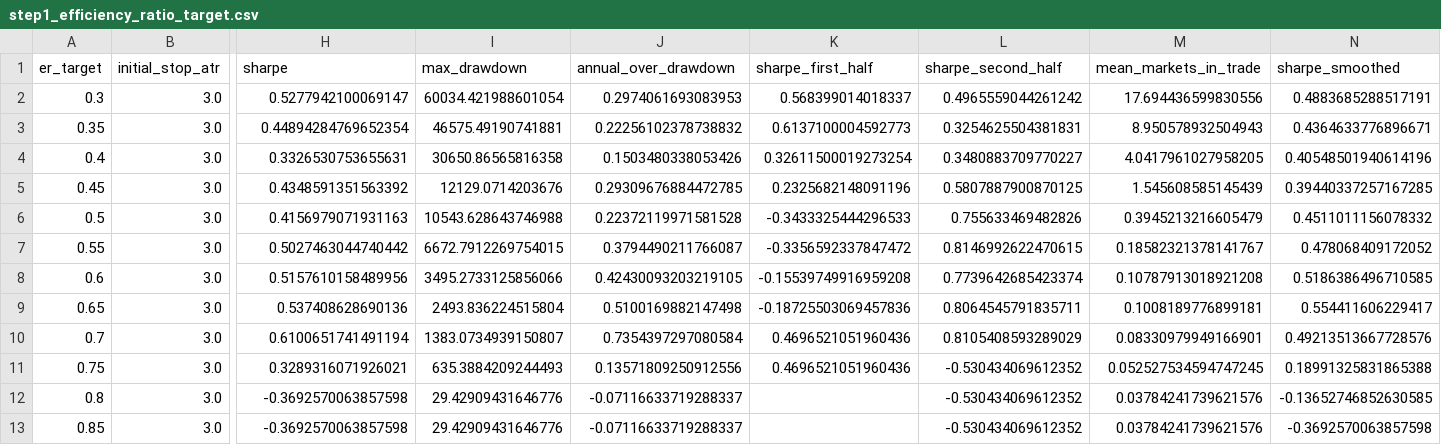
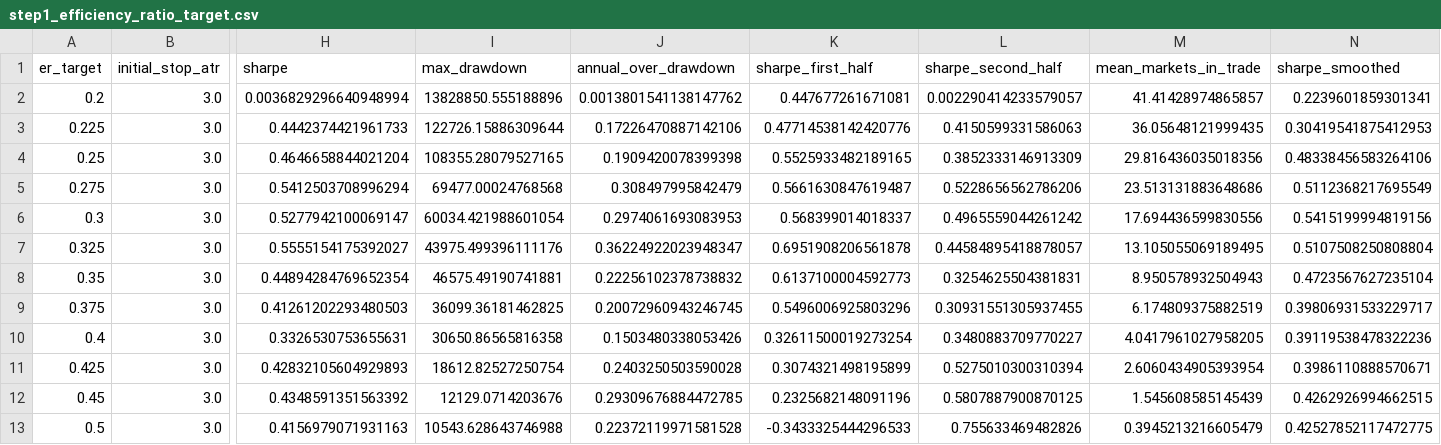
Before and after one commit to kidcharlema9ne/Market-Data, a CSV file: research/trend_following/results_v6/step1_efficiency_ratio_target.csv, drawn as a sheet; only a part is shown, gaps mark what is left out; removed rows and columns are numbered as before the commit, all else as after; rows hold the shown columns only; the diff names each change by its address in the sheet, - before the commit and + after, or states it on an @@ line.

```diff
--- a/research/trend_following/results_v6/step1_efficiency_ratio_target.csv
+++ b/research/trend_following/results_v6/step1_efficiency_ratio_target.csv
+row 2: 0.2 | 3.0 | 0.0036829296640948994 | 13828850.555188896 | 0.0013801541138147762 | 0.447677261671081 | 0.002290414233579057 | 41.41428974865857 | 0.2239601859301341
+row 3: 0.225 | 3.0 | 0.4442374421961733 | 122726.15886309644 | 0.17226470887142106 | 0.47714538142420776 | 0.4150599331586063 | 36.05648121999435 | 0.30419541875412953
+row 4: 0.25 | 3.0 | 0.4646658844021204 | 108355.28079527165 | 0.1909420078399398 | 0.5525933482189165 | 0.3852333146913309 | 29.816436035018356 | 0.48338456583264106
+row 5: 0.275 | 3.0 | 0.5412503708996294 | 69477.00024768568 | 0.308497995842479 | 0.5661630847619487 | 0.5228656562786206 | 23.513131883648686 | 0.5112368217695549
-N6 (sharpe_smoothed): 0.4883685288517191
+N6 (sharpe_smoothed): 0.5415199994819156
+row 7: 0.325 | 3.0 | 0.5555154175392027 | 43975.499396111176 | 0.36224922023948347 | 0.6951908206561878 | 0.44584895418878057 | 13.105055069189495 | 0.5107508250808804
-N8 (sharpe_smoothed): 0.4364633776896671
+N8 (sharpe_smoothed): 0.4723567627235104
+row 9: 0.375 | 3.0 | 0.41261202293480503 | 36099.36181462825 | 0.20072960943246745 | 0.5496006925803296 | 0.30931551305937455 | 6.174809375882519 | 0.39806931533229717
-N10 (sharpe_smoothed): 0.40548501940614196
+N10 (sharpe_smoothed): 0.39119538478322236
+row 11: 0.425 | 3.0 | 0.42832105604929893 | 18612.82527250754 | 0.2403250503590028 | 0.3074321498195899 | 0.5275010300310394 | 2.6060434905393954 | 0.3986110888570671
-N12 (sharpe_smoothed): 0.39440337257167285
+N12 (sharpe_smoothed): 0.4262926994662515
-N13 (sharpe_smoothed): 0.4511011156078332
+N13 (sharpe_smoothed): 0.42527852117472775
-row 7: 0.55 | 3.0 | 0.5027463044740442 | 6672.7912269754015 | 0.3794490211766087 | -0.3356592337847472 | 0.8146992622470615 | 0.18582321378141767 | 0.478068409172052
-row 8: 0.6 | 3.0 | 0.5157610158489956 | 3495.2733125856066 | 0.42430093203219105 | -0.15539749916959208 | 0.7739642685423374 | 0.10787913018921208 | 0.5186386496710585
-row 9: 0.65 | 3.0 | 0.537408628690136 | 2493.836224515804 | 0.5100169882147498 | -0.18725503069457836 | 0.8064545791835711 | 0.1008189776899181 | 0.554411606229417
-row 10: 0.7 | 3.0 | 0.6100651741491194 | 1383.0734939150807 | 0.7354397297080584 | 0.4696521051960436 | 0.8105408593289029 | 0.08330979949166901 | 0.49213513667728576
-row 11: 0.75 | 3.0 | 0.3289316071926021 | 635.3884209244493 | 0.13571809250912556 | 0.4696521051960436 | -0.530434069612352 | 0.052527534594747245 | 0.18991325831865388
-row 12: 0.8 | 3.0 | -0.3692570063857598 | 29.42909431646776 | -0.07116633719288337 |  | -0.530434069612352 | 0.03784241739621576 | -0.13652746852630585
-row 13: 0.85 | 3.0 | -0.3692570063857598 | 29.42909431646776 | -0.07116633719288337 |  | -0.530434069612352 | 0.03784241739621576 | -0.3692570063857598
```
Also changed, not shown: research/trend_following/results_v6/final_by_market.csv, research/trend_following/results_v6/final_by_year.csv, 8 other files.
